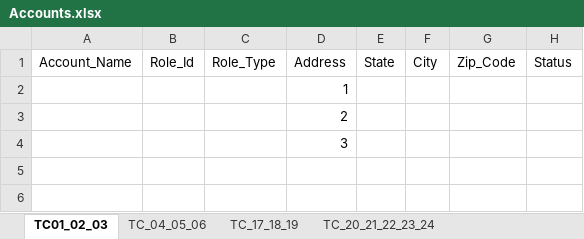
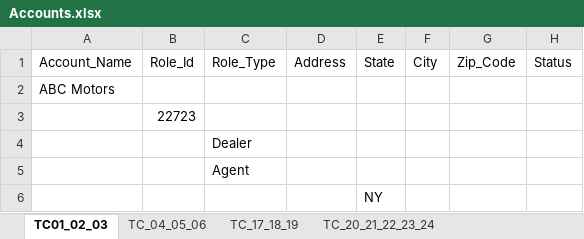
Before and after one commit to NIITMohit/JavaOcean, an Excel workbook: automation/Repository/Accounts.xlsx, sheet TC01_02_03, drawn as a sheet; values as stored, in another font and other column widths than the file's, no borders; removed rows and columns are numbered as before the commit, all else as after; the diff names each change by its address in the sheet, - before the commit and + after, or states it on an @@ line.

```diff
--- a/automation/Repository/Accounts.xlsx (sheet TC01_02_03)
+++ b/automation/Repository/Accounts.xlsx (sheet TC01_02_03)
-row 2:  |  |  | 1
-row 3:  |  |  | 2
-row 4:  |  |  | 3
+row 2: ABC Motors
+row 3:  | 22723
+row 4:  |  | Dealer
+row 5:  |  | Agent
+row 6:  |  |  |  | NY
```
Also changed, not shown: sheet TC_04_05_06, automation/Repository/Pricing.xlsx, 4 other files.
